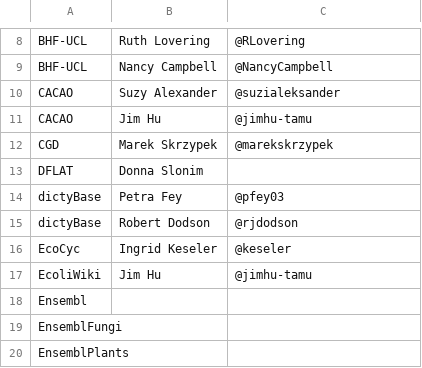
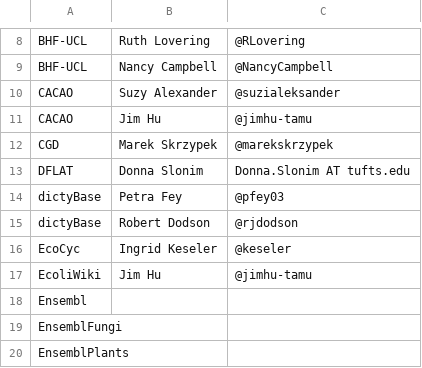
Before and after one commit to geneontology/go-site, a CSV file: metadata/group-contacts.csv, drawn as a sheet; only a part is shown, gaps mark what is left out.

Commit message:
Update group-contacts.csv

```diff
--- a/metadata/group-contacts.csv
+++ b/metadata/group-contacts.csv
@@ -12,3 +12,3 @@ CACAO,Jim Hu,@jimhu-tamu
 CGD,Marek Skrzypek,@marekskrzypek
-DFLAT,Donna Slonim,
+DFLAT,Donna Slonim,Donna.Slonim AT tufts.edu
 dictyBase,Petra Fey,@pfey03
```
